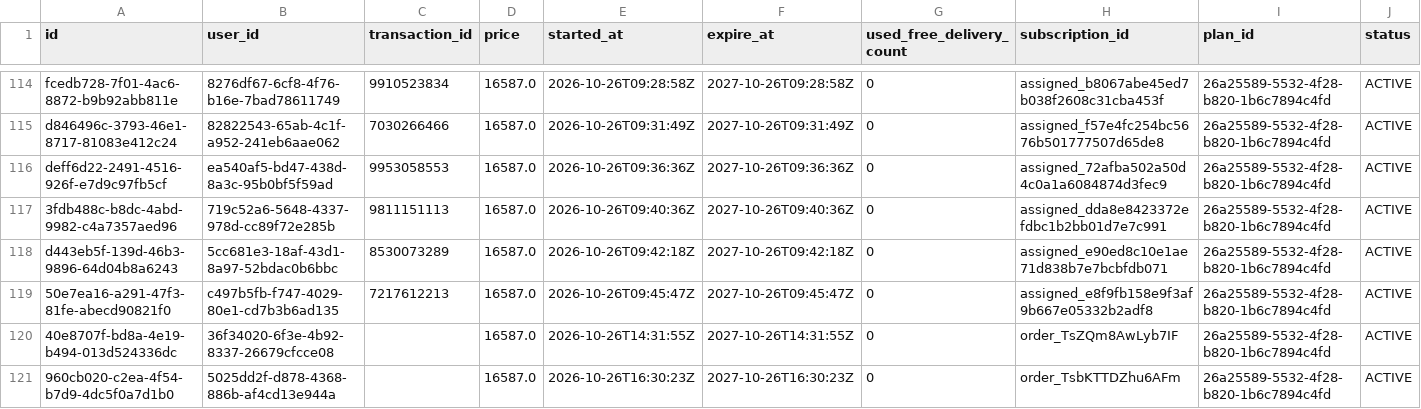
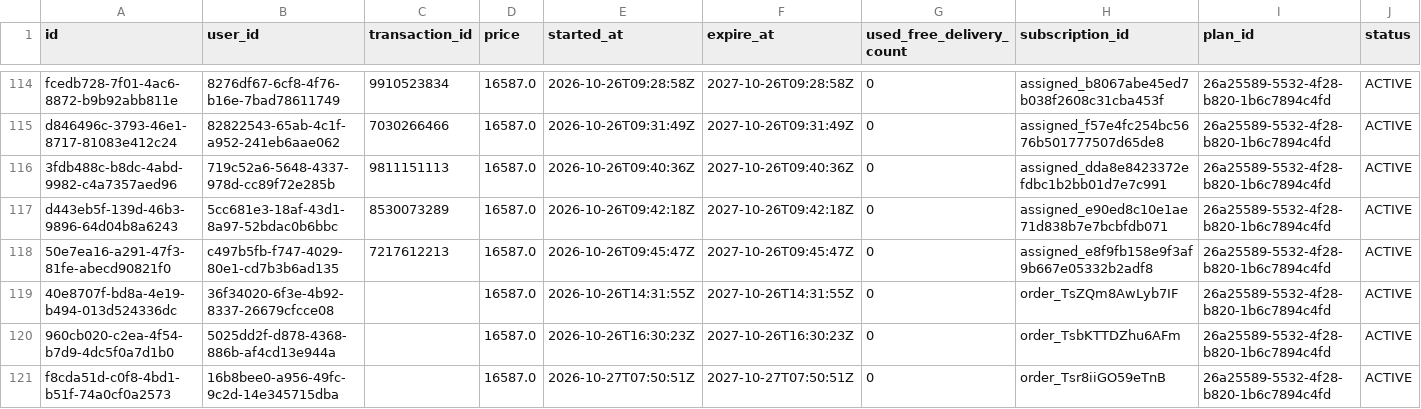
Before and after one commit to Amankr0402/Daily-Sales-Revenue-Report, a CSV file: public/data/active_sub_no_orders_details.csv, drawn as a sheet; only a part is shown, gaps mark what is left out; removed rows and columns are numbered as before the commit, all else as after; rows hold the shown columns only; the diff names each change by its address in the sheet, - before the commit and + after, or states it on an @@ line.

```diff
--- a/public/data/active_sub_no_orders_details.csv
+++ b/public/data/active_sub_no_orders_details.csv
-row 116: deff6d22-2491-4516-926f-e7d9c97fb5cf | ea540af5-bd47-438d-8a3c-95b0bf5f59ad | 9953058553 | 16587.0 | 2026-10-26T09:36:36Z | 2027-10-26T09:36:36Z | 0 | assigned_72afba502a50d4c0a1a6084874d3fec9 | 26a25589-5532-4f28-b820-1b6c7894c4fd | ACTIVE
+row 121: f8cda51d-c0f8-4bd1-b51f-74a0cf0a2573 | 16b8bee0-a956-49fc-9c2d-14e345715dba |  | 16587.0 | 2026-10-27T07:50:51Z | 2027-10-27T07:50:51Z | 0 | order_Tsr8iiGO59eTnB | 26a25589-5532-4f28-b820-1b6c7894c4fd | ACTIVE
```
Also changed, not shown: data/inside_sales_details.csv, data/missed_leads_details.csv, 17 other files.
